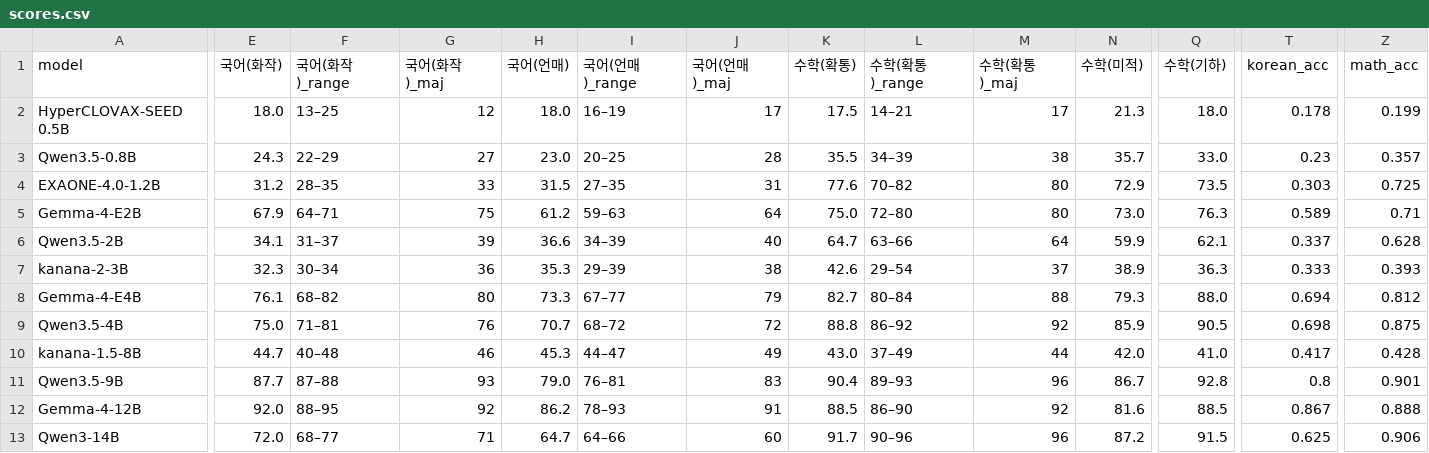
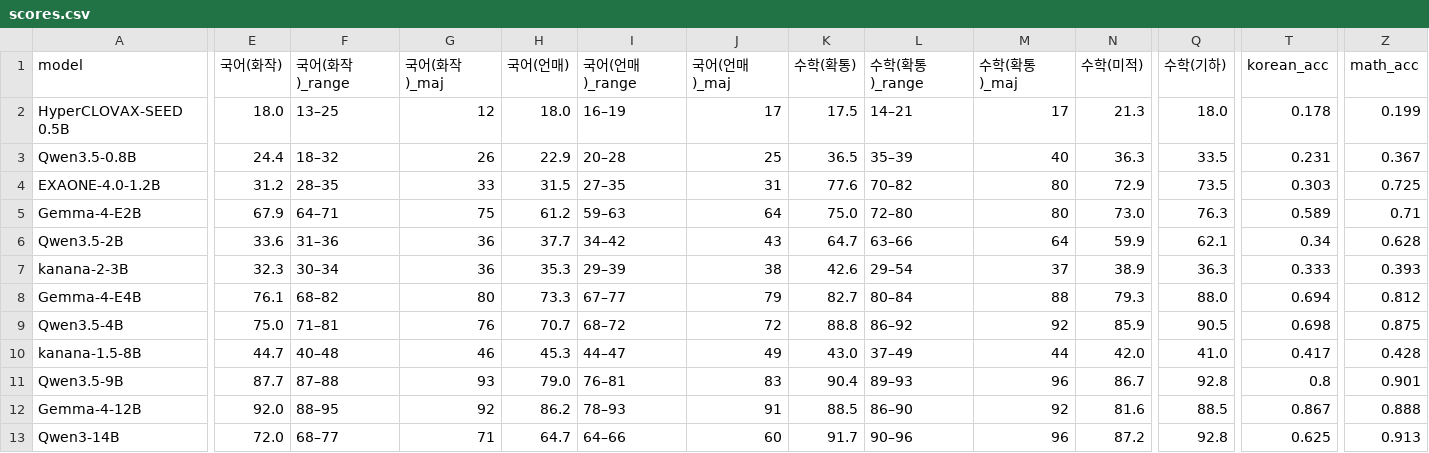
Before and after one commit to geumjin99/suneung2027-llm-bench, a CSV file: results/scores.csv, drawn as a sheet; only a part is shown, gaps mark what is left out; the diff covers the shown part only; the diff names each change by its address in the sheet, - before the commit and + after, or states it on an @@ line.

```diff
--- a/results/scores.csv
+++ b/results/scores.csv
-E3 (국어(화작)): 24.3
+E3 (국어(화작)): 24.4
-F3 (국어(화작)_range): 22–29
+F3 (국어(화작)_range): 18–32
-G3 (국어(화작)_maj): 27
+G3 (국어(화작)_maj): 26
-H3 (국어(언매)): 23.0
+H3 (국어(언매)): 22.9
-I3 (국어(언매)_range): 20–25
+I3 (국어(언매)_range): 20–28
-J3 (국어(언매)_maj): 28
+J3 (국어(언매)_maj): 25
-K3 (수학(확통)): 35.5
+K3 (수학(확통)): 36.5
-L3 (수학(확통)_range): 34–39
+L3 (수학(확통)_range): 35–39
-M3 (수학(확통)_maj): 38
+M3 (수학(확통)_maj): 40
-N3 (수학(미적)): 35.7
+N3 (수학(미적)): 36.3
-Q3 (수학(기하)): 33.0
+Q3 (수학(기하)): 33.5
-T3 (korean_acc): 0.23
+T3 (korean_acc): 0.231
-Z3 (math_acc): 0.357
+Z3 (math_acc): 0.367
-E6 (국어(화작)): 34.1
+E6 (국어(화작)): 33.6
-F6 (국어(화작)_range): 31–37
+F6 (국어(화작)_range): 31–36
-G6 (국어(화작)_maj): 39
+G6 (국어(화작)_maj): 36
-H6 (국어(언매)): 36.6
+H6 (국어(언매)): 37.7
-I6 (국어(언매)_range): 34–39
+I6 (국어(언매)_range): 34–42
-J6 (국어(언매)_maj): 40
+J6 (국어(언매)_maj): 43
-T6 (korean_acc): 0.337
+T6 (korean_acc): 0.34
-Q13 (수학(기하)): 91.5
+Q13 (수학(기하)): 92.8
-Z13 (math_acc): 0.906
+Z13 (math_acc): 0.913
```
Also changed, not shown: 2 edited cells elsewhere in this file, results/per_question.csv, 13 other files.
